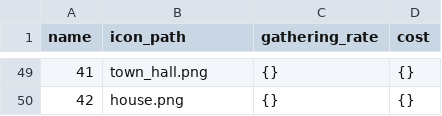
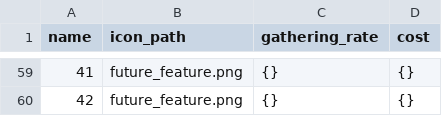
Before and after one commit to idwessough/iDecisionGame, a CSV file: buildings_data.csv, drawn as a sheet; only a part is shown, gaps mark what is left out; addresses are those after the commit; the diff covers the shown part only; the diff names each change by its address in the sheet, - before the commit and + after, or states it on an @@ line.

```diff
--- a/buildings_data.csv
+++ b/buildings_data.csv
-B59 (icon_path): town_hall.png
+B59 (icon_path): future_feature.png
-B60 (icon_path): house.png
+B60 (icon_path): future_feature.png
```
Also changed, not shown: 11 added rows, 1 removed row, 41 edited cells and row numbers in column A elsewhere in this file, 16 other files.
